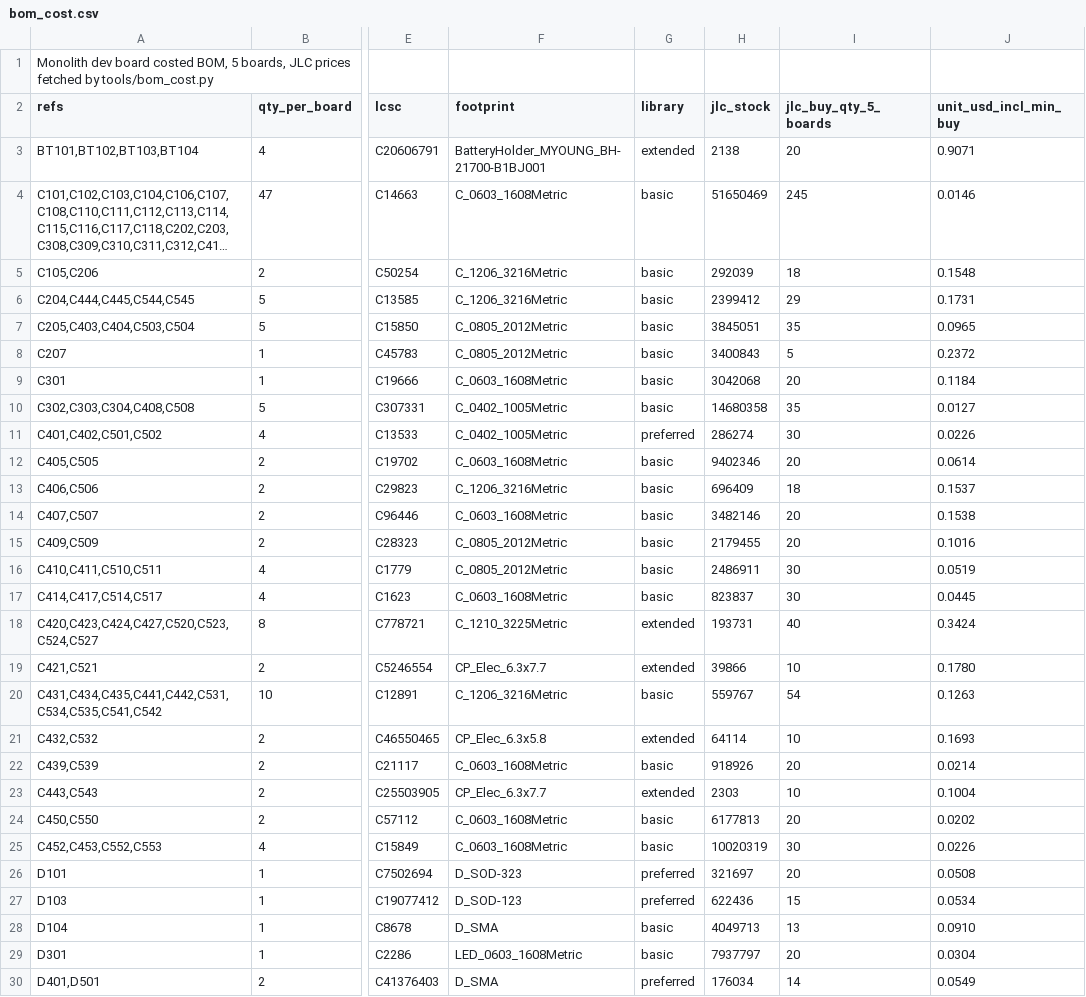
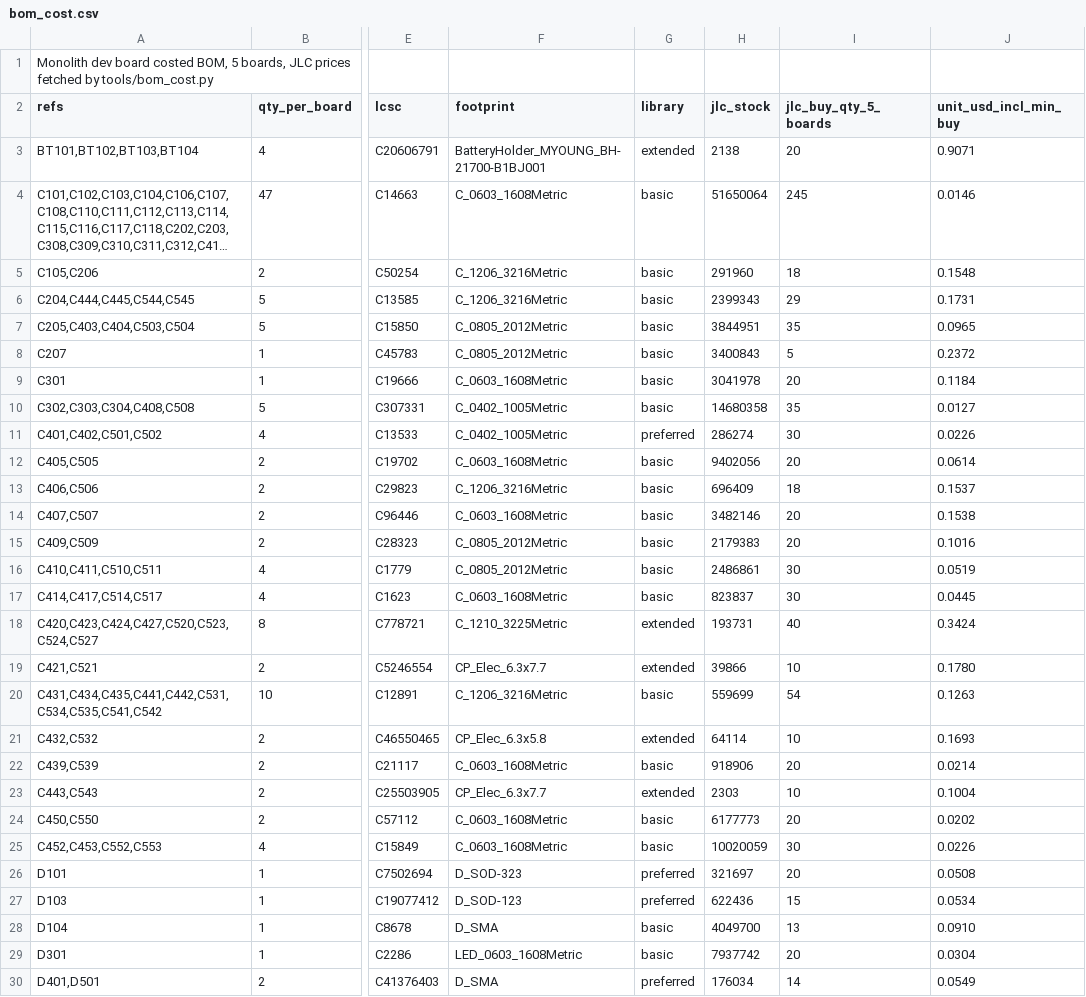
Before and after one commit to MidwestMotorBoy/Battery-Bank, a CSV file: DevBoard/bom_cost.csv, drawn as a sheet; only a part is shown, gaps mark what is left out; long unchanged cells end in …; the diff covers the shown part only; the diff names each change by its address in the sheet, - before the commit and + after, or states it on an @@ line.

```diff
--- a/DevBoard/bom_cost.csv
+++ b/DevBoard/bom_cost.csv
-H4 (jlc_stock): 51650469
+H4 (jlc_stock): 51650064
-H5 (jlc_stock): 292039
+H5 (jlc_stock): 291960
-H6 (jlc_stock): 2399412
+H6 (jlc_stock): 2399343
-H7 (jlc_stock): 3845051
+H7 (jlc_stock): 3844951
-H9 (jlc_stock): 3042068
+H9 (jlc_stock): 3041978
-H12 (jlc_stock): 9402346
+H12 (jlc_stock): 9402056
-H15 (jlc_stock): 2179455
+H15 (jlc_stock): 2179383
-H16 (jlc_stock): 2486911
+H16 (jlc_stock): 2486861
-H20 (jlc_stock): 559767
+H20 (jlc_stock): 559699
-H22 (jlc_stock): 918926
+H22 (jlc_stock): 918906
-H24 (jlc_stock): 6177813
+H24 (jlc_stock): 6177773
-H25 (jlc_stock): 10020319
+H25 (jlc_stock): 10020059
-H28 (jlc_stock): 4049713
+H28 (jlc_stock): 4049700
-H29 (jlc_stock): 7937797
+H29 (jlc_stock): 7937742
```
Also changed, not shown: 1 added row, 1 removed row and 26 edited cells elsewhere in this file, 9 other files.
